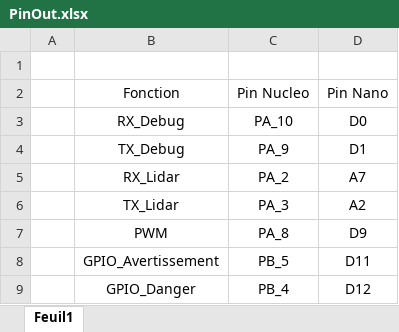
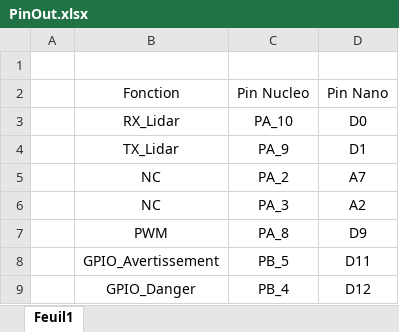
Before and after one commit to eirbot/lidar-2023-2A, an Excel workbook: PinOut.xlsx, sheet Feuil1, drawn as a sheet; values as stored, in another font and other column widths than the file's, no borders; table styles not drawn; the diff names each change by its address in the sheet, - before the commit and + after, or states it on an @@ line.

Commit message:
Update PinOut.xlsx

```diff
--- a/PinOut.xlsx (sheet Feuil1)
+++ b/PinOut.xlsx (sheet Feuil1)
-B3: RX_Debug
+B3: RX_Lidar
-B4: TX_Debug
+B4: TX_Lidar
-B5: RX_Lidar
+B5: NC
-B6: TX_Lidar
+B6: NC
```
